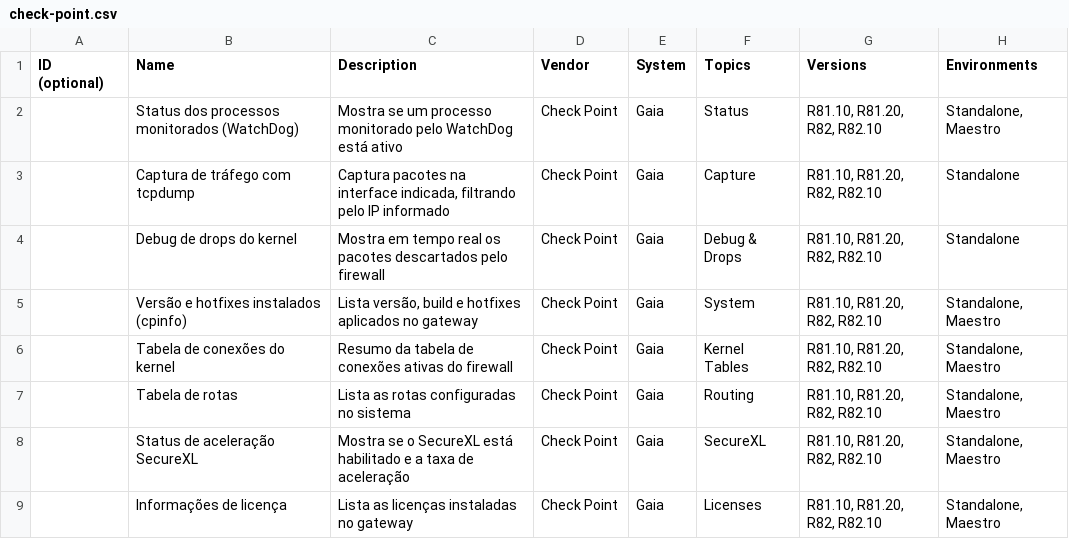
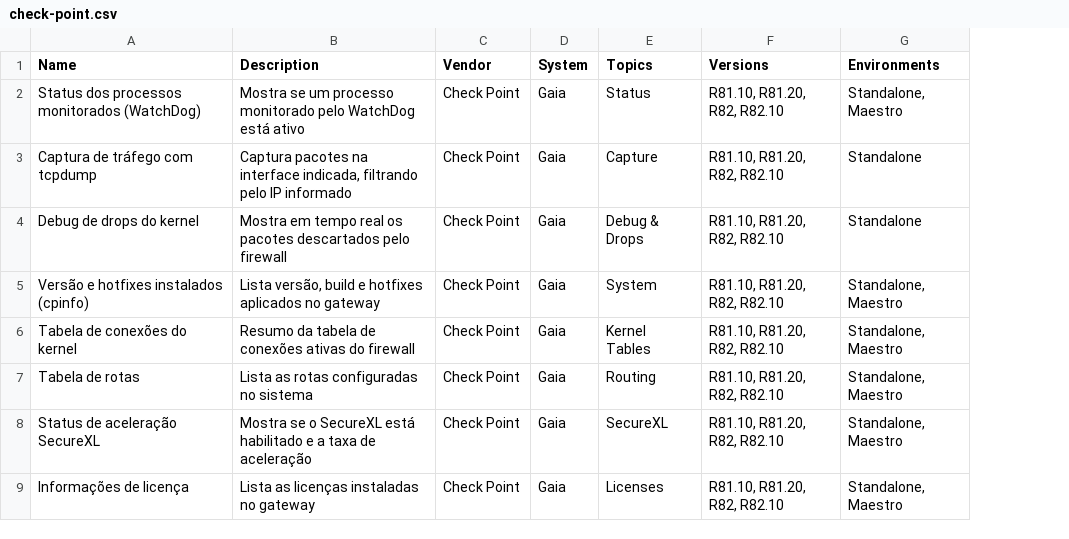
Before and after one commit to metalab-tec-br/cg-toolbox, a CSV file: import-templates/check-point.csv, drawn as a sheet; only a part is shown; the diff names each change by its address in the sheet, - before the commit and + after, or states it on an @@ line.

Commit message:
Remover coluna ID do import de comandos — sempre automática
O ID é um detalhe interno (mesmo tratamento já dado ao editor manual — ver
task #279, onde o campo ID foi ocultado e passou a ser auto-gerado a partir
do Name/Vendor/System/etc.) e não deveria ser algo que o usuário preenche ou
decide ao montar uma planilha de importação.

- js/csv-import.js: removida a coluna "ID (optional)" de IMPORT_HEADERS/
  IMPORT_EXAMPLE_ROW (template gerado pelo botão "Download template"); em
  buildImportPayload, o id agora é SEMPRE gerado via slugifyName(name) — não
  lê mais nenhuma coluna de ID do arquivo (mesmo que o usuário reaproveite um
  .csv gerado por "Export commands", que ainda tem uma coluna "ID" — ela
  passa a ser simplesmente ignorada na importação).
- import-templates/check-point.csv e fortinet.csv: coluna removida das 16
  linhas (cabeçalho + 8 comandos de cada arquivo).
- import-templates/README.md: formato do CSV atualizado, com nota explícita
  de que não há mais coluna de ID.

Revalidado com o parser real (parseCsvText/csvRowsToObjects) via Node: os 16
comandos continuam gerando IDs únicos e corretos a partir do Name, sem
colisão.

```diff
--- a/import-templates/check-point.csv
+++ b/import-templates/check-point.csv
-column A (ID (optional)), empty
```
Also changed, not shown: import-templates/fortinet.csv, 2 other files.
